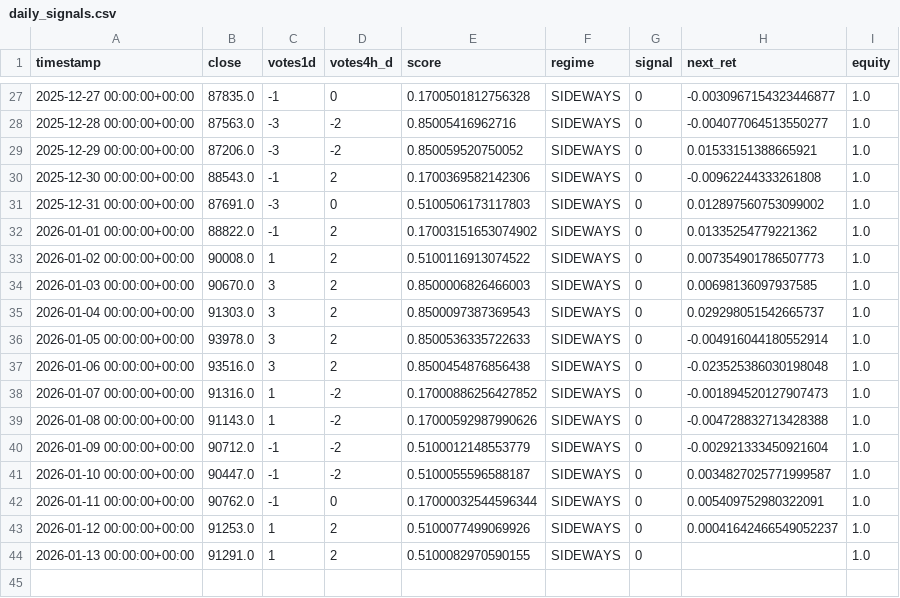
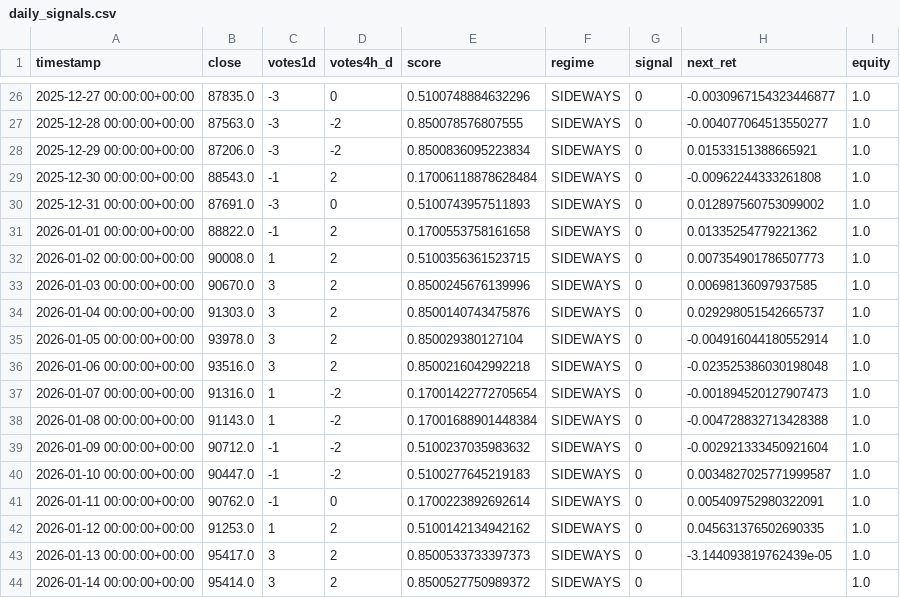
Before and after one commit to davidvelo/btc_signal.json, a CSV file: reports/daily_signals.csv, drawn as a sheet; only a part is shown, gaps mark what is left out; the diff covers the shown part only.

```diff
--- a/reports/daily_signals.csv
+++ b/reports/daily_signals.csv
@@ -27,18 +26,19 @@ timestamp,close,votes1d,votes4h_d,score,regime,signal,next_ret,equity
-2025-12-27 00:00:00+00:00,87835.0,-1,0,0.1700501812756328,SIDEWAYS,0,-0.0030967154323446877,1.0
-2025-12-28 00:00:00+00:00,87563.0,-3,-2,0.85005416962716,SIDEWAYS,0,-0.004077064513550277,1.0
-2025-12-29 00:00:00+00:00,87206.0,-3,-2,0.850059520750052,SIDEWAYS,0,0.01533151388665921,1.0
-2025-12-30 00:00:00+00:00,88543.0,-1,2,0.1700369582142306,SIDEWAYS,0,-0.00962244333261808,1.0
-2025-12-31 00:00:00+00:00,87691.0,-3,0,0.5100506173117803,SIDEWAYS,0,0.012897560753099002,1.0
-2026-01-01 00:00:00+00:00,88822.0,-1,2,0.17003151653074902,SIDEWAYS,0,0.01335254779221362,1.0
-2026-01-02 00:00:00+00:00,90008.0,1,2,0.5100116913074522,SIDEWAYS,0,0.007354901786507773,1.0
-2026-01-03 00:00:00+00:00,90670.0,3,2,0.8500006826466003,SIDEWAYS,0,0.00698136097937585,1.0
-2026-01-04 00:00:00+00:00,91303.0,3,2,0.8500097387369543,SIDEWAYS,0,0.029298051542665737,1.0
-2026-01-05 00:00:00+00:00,93978.0,3,2,0.8500536335722633,SIDEWAYS,0,-0.004916044180552914,1.0
-2026-01-06 00:00:00+00:00,93516.0,3,2,0.8500454876856438,SIDEWAYS,0,-0.023525386030198048,1.0
-2026-01-07 00:00:00+00:00,91316.0,1,-2,0.17000886256427852,SIDEWAYS,0,-0.001894520127907473,1.0
-2026-01-08 00:00:00+00:00,91143.0,1,-2,0.17000592987990626,SIDEWAYS,0,-0.004728832713428388,1.0
-2026-01-09 00:00:00+00:00,90712.0,-1,-2,0.5100012148553779,SIDEWAYS,0,-0.002921333450921604,1.0
-2026-01-10 00:00:00+00:00,90447.0,-1,-2,0.5100055596588187,SIDEWAYS,0,0.0034827025771999587,1.0
-2026-01-11 00:00:00+00:00,90762.0,-1,0,0.17000032544596344,SIDEWAYS,0,0.005409752980322091,1.0
-2026-01-12 00:00:00+00:00,91253.0,1,2,0.5100077499069926,SIDEWAYS,0,0.00041642466549052237,1.0
-2026-01-13 00:00:00+00:00,91291.0,1,2,0.5100082970590155,SIDEWAYS,0,,1.0
+2025-12-27 00:00:00+00:00,87835.0,-3,0,0.5100748884632296,SIDEWAYS,0,-0.0030967154323446877,1.0
+2025-12-28 00:00:00+00:00,87563.0,-3,-2,0.850078576807555,SIDEWAYS,0,-0.004077064513550277,1.0
+2025-12-29 00:00:00+00:00,87206.0,-3,-2,0.8500836095223834,SIDEWAYS,0,0.01533151388665921,1.0
+2025-12-30 00:00:00+00:00,88543.0,-1,2,0.17006118878628484,SIDEWAYS,0,-0.00962244333261808,1.0
+2025-12-31 00:00:00+00:00,87691.0,-3,0,0.5100743957511893,SIDEWAYS,0,0.012897560753099002,1.0
+2026-01-01 00:00:00+00:00,88822.0,-1,2,0.1700553758161658,SIDEWAYS,0,0.01335254779221362,1.0
+2026-01-02 00:00:00+00:00,90008.0,1,2,0.5100356361523715,SIDEWAYS,0,0.007354901786507773,1.0
+2026-01-03 00:00:00+00:00,90670.0,3,2,0.8500245676139996,SIDEWAYS,0,0.00698136097937585,1.0
+2026-01-04 00:00:00+00:00,91303.0,3,2,0.8500140743475876,SIDEWAYS,0,0.029298051542665737,1.0
+2026-01-05 00:00:00+00:00,93978.0,3,2,0.850029380127104,SIDEWAYS,0,-0.004916044180552914,1.0
+2026-01-06 00:00:00+00:00,93516.0,3,2,0.8500216042992218,SIDEWAYS,0,-0.023525386030198048,1.0
+2026-01-07 00:00:00+00:00,91316.0,1,-2,0.17001422772705654,SIDEWAYS,0,-0.001894520127907473,1.0
+2026-01-08 00:00:00+00:00,91143.0,1,-2,0.17001688901448384,SIDEWAYS,0,-0.004728832713428388,1.0
+2026-01-09 00:00:00+00:00,90712.0,-1,-2,0.5100237035983632,SIDEWAYS,0,-0.002921333450921604,1.0
+2026-01-10 00:00:00+00:00,90447.0,-1,-2,0.5100277645219183,SIDEWAYS,0,0.0034827025771999587,1.0
+2026-01-11 00:00:00+00:00,90762.0,-1,0,0.1700223892692614,SIDEWAYS,0,0.005409752980322091,1.0
+2026-01-12 00:00:00+00:00,91253.0,1,2,0.5100142134942162,SIDEWAYS,0,0.045631376502690335,1.0
+2026-01-13 00:00:00+00:00,95417.0,3,2,0.8500533733397373,SIDEWAYS,0,-3.144093819762439e-05,1.0
+2026-01-14 00:00:00+00:00,95414.0,3,2,0.8500527750989372,SIDEWAYS,0,,1.0
```
Also changed, not shown: 1 removed row and 32 edited cells elsewhere in this file, 1 other file.
